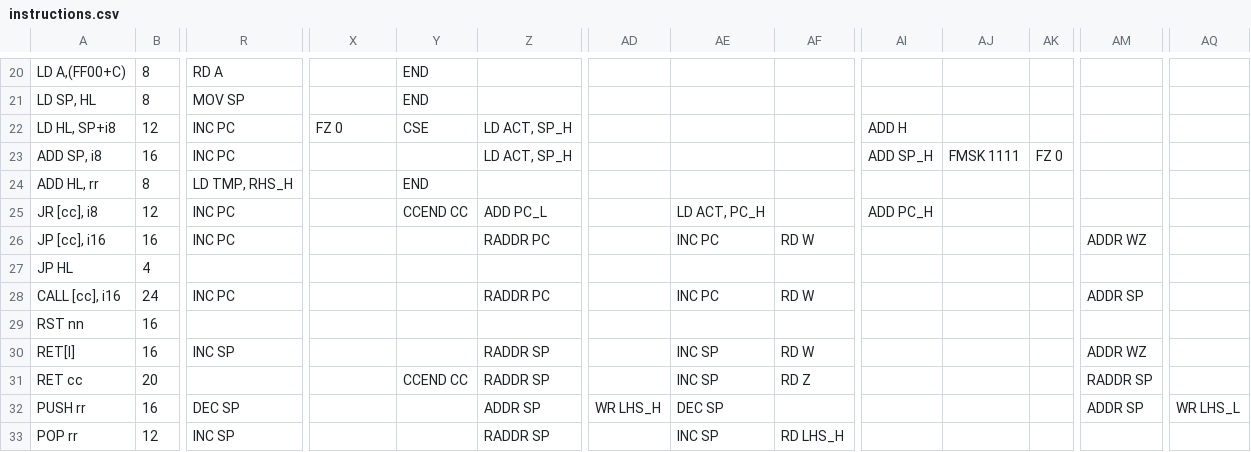
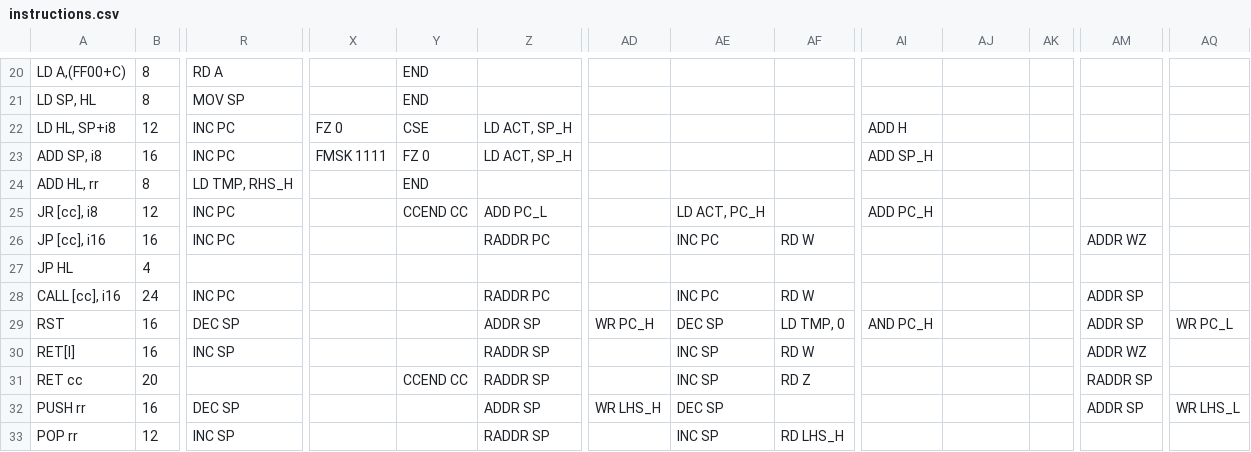
Before and after one commit to RamiHg/RustyBoy, a CSV file: instructions.csv, drawn as a sheet; only a part is shown, gaps mark what is left out; removed rows and columns are numbered as before the commit, all else as after; rows hold the shown columns only; the diff names each change by its address in the sheet, - before the commit and + after, or states it on an @@ line.

```diff
--- a/instructions.csv
+++ b/instructions.csv
-X23: (empty)
+X23: FMSK 1111
-Y23: (empty)
+Y23: FZ 0
-AJ23: FMSK 1111
+AJ23: (empty)
-AK23: FZ 0
+AK23: (empty)
-row 29: RST nn | 16
+row 29: RST | 16 | DEC SP |  |  | ADDR SP | WR PC_H | DEC SP | LD TMP, 0 | AND PC_H |  |  | ADDR SP | WR PC_L
```
Also changed, not shown: 27 other files.
